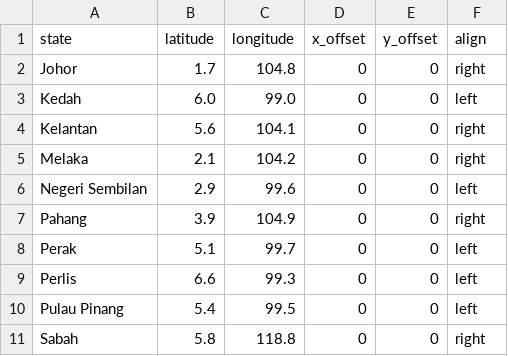
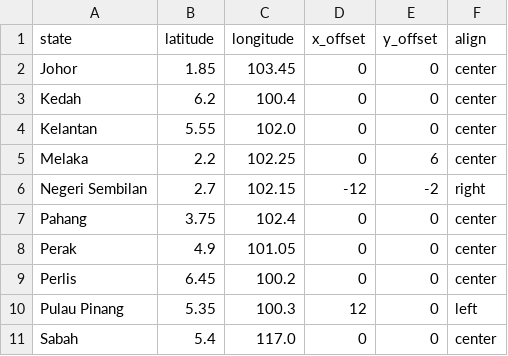
Before and after one commit to bryanerjunyet/DataVisualisation_VegaLite, a CSV file: data/malaysia_state_centroids.csv, drawn as a sheet; only a part is shown; the diff covers the shown part only.

Commit message:
Updated correct label offsets

```diff
--- a/data/malaysia_state_centroids.csv
+++ b/data/malaysia_state_centroids.csv
@@ -1,11 +1,11 @@
 state,latitude,longitude,x_offset,y_offset,align
-Johor,1.7,104.8,0,0,right
-Kedah,6.0,99.0,0,0,left
-Kelantan,5.6,104.1,0,0,right
-Melaka,2.1,104.2,0,0,right
-Negeri Sembilan,2.9,99.6,0,0,left
-Pahang,3.9,104.9,0,0,right
-Perak,5.1,99.7,0,0,left
-Perlis,6.6,99.3,0,0,left
-Pulau Pinang,5.4,99.5,0,0,left
-Sabah,5.8,118.8,0,0,right
+Johor,1.85,103.45,0,0,center
+Kedah,6.2,100.4,0,0,center
+Kelantan,5.55,102.0,0,0,center
+Melaka,2.2,102.25,0,6,center
+Negeri Sembilan,2.7,102.15,-12,-2,right
+Pahang,3.75,102.4,0,0,center
+Perak,4.9,101.05,0,0,center
+Perlis,6.45,100.2,0,0,center
+Pulau Pinang,5.35,100.3,12,0,left
+Sabah,5.4,117.0,0,0,center
```
Also changed, not shown: 14 edited cells elsewhere in this file.
